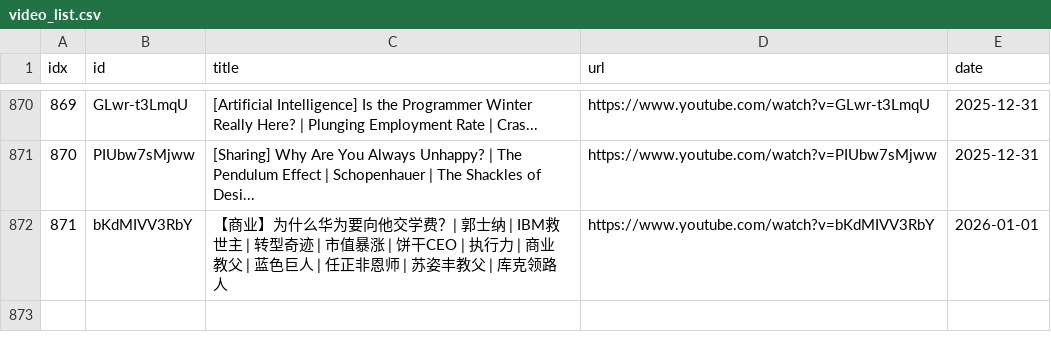
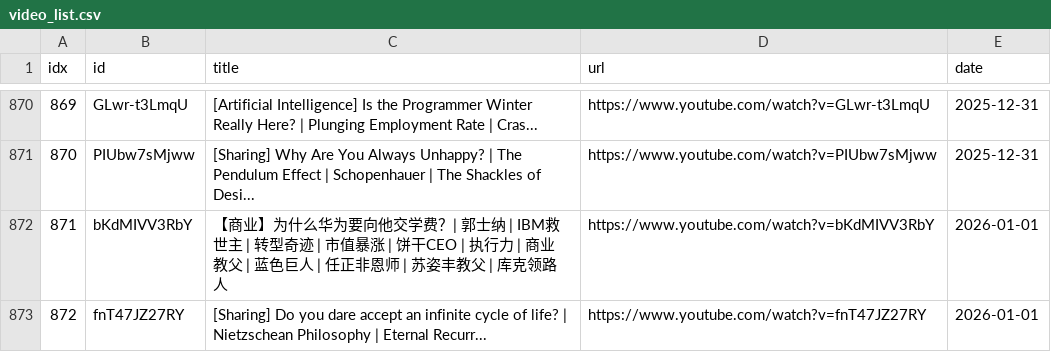
Before and after one commit to sumsjp/BestPartners, a CSV file: src/video_list.csv, drawn as a sheet; only a part is shown, gaps mark what is left out.

```diff
--- a/src/video_list.csv
+++ b/src/video_list.csv
@@ -872 +872,2 @@ idx,id,title,url,date
 871,bKdMIVV3RbY,【商业】为什么华为要向他交学费？| 郭士纳 | IBM救世主 | 转型奇迹 | 市值暴涨 | 饼干CEO | 执行力 | 商业教父 | 蓝色巨人 | 任正非恩师 | 苏姿丰教父 | 库克领路人,https://www.youtube.com/watch?v=bKdMIVV3RbY,2026-01-01
+872,fnT47JZ27RY,[Sharing] Do you dare accept an infinite cycle of life? | Nietzschean Philosophy | Eternal Recurr...,https://www.youtube.com/watch?v=fnT47JZ27RY,2026-01-01
```
Also changed, not shown: 4 other files.
